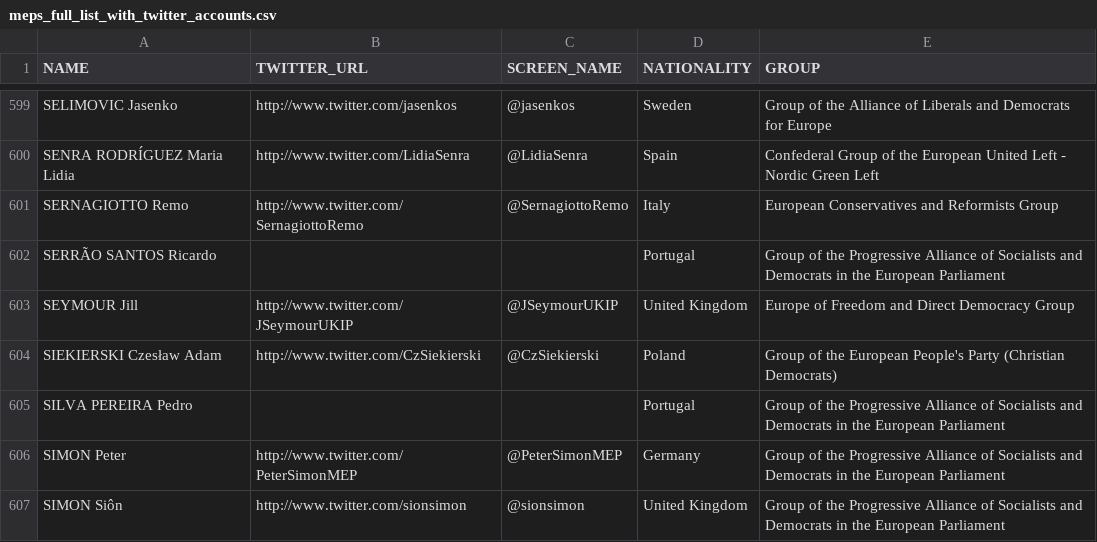
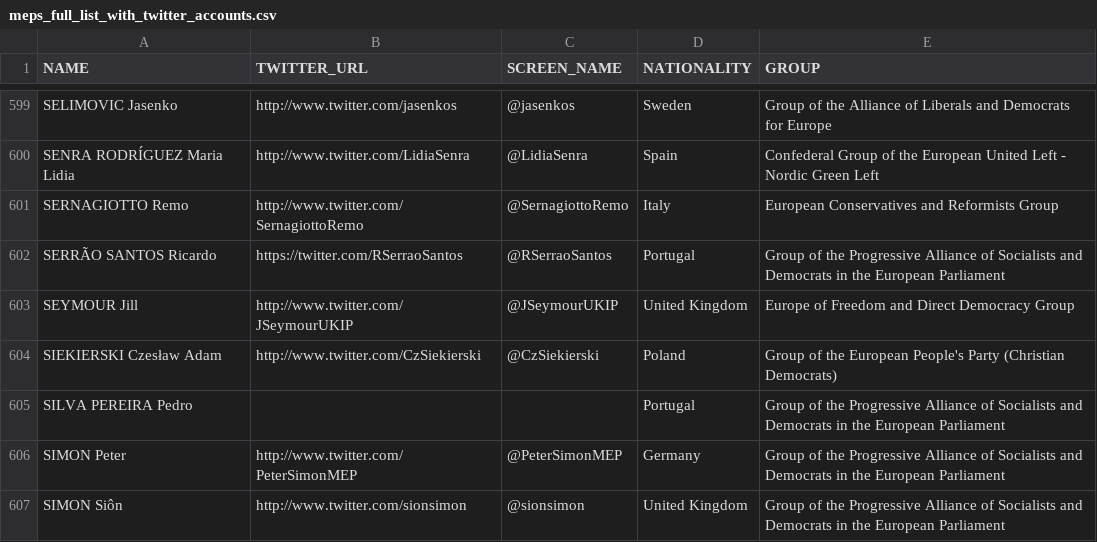
Before and after one commit to eliflab/European-Parliament-Open-Data, a CSV file: meps_full_list_with_twitter_accounts.csv, drawn as a sheet; only a part is shown, gaps mark what is left out.

Commit message:
Update meps_full_list_with_twitter_accounts.csv
Riccardo Serrao Santos's account - added

```diff
--- a/meps_full_list_with_twitter_accounts.csv
+++ b/meps_full_list_with_twitter_accounts.csv
@@ -601,3 +601,3 @@ SENRA RODRÍGUEZ Maria Lidia,http://www.twitter.com/LidiaSenra,@LidiaSenra,Spain
 SERNAGIOTTO Remo,http://www.twitter.com/SernagiottoRemo,@SernagiottoRemo,Italy,European Conservatives and Reformists Group
-SERRÃO SANTOS Ricardo,,,Portugal,Group of the Progressive Alliance of Socialists and Democrats in the European Parliament
+SERRÃO SANTOS Ricardo,https://twitter.com/RSerraoSantos,@RSerraoSantos,Portugal,Group of the Progressive Alliance of Socialists and Democrats in the European Parliament
 SEYMOUR Jill,http://www.twitter.com/JSeymourUKIP,@JSeymourUKIP,United Kingdom,Europe of Freedom and Direct Democracy Group
```
